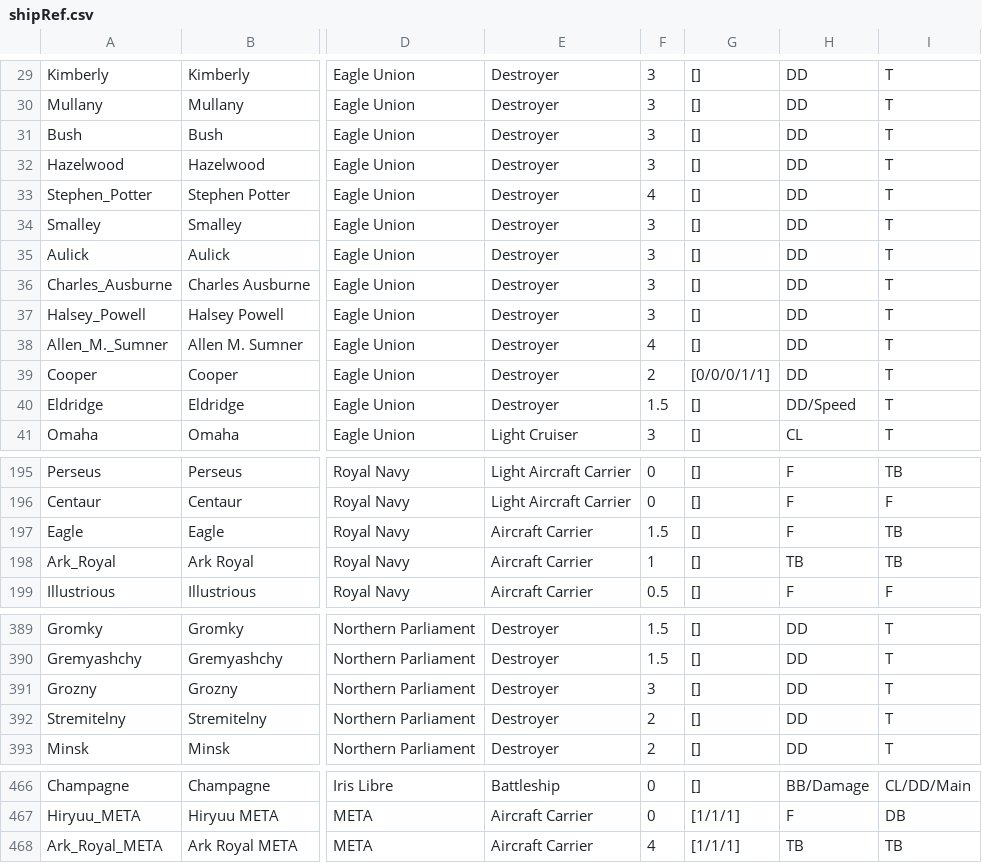
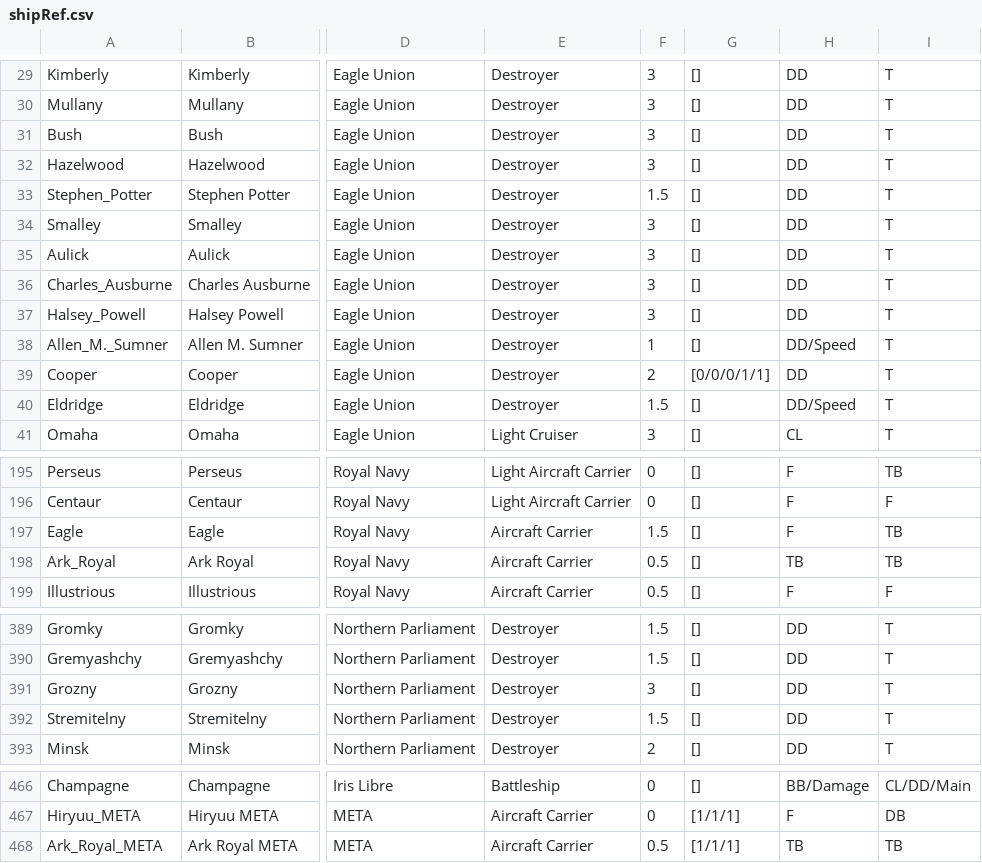
Before and after one commit to HaoboZ/azur-tracker, a CSV file: lib/reference/shipRef.csv, drawn as a sheet; only a part is shown, gaps mark what is left out; the diff names each change by its address in the sheet, - before the commit and + after, or states it on an @@ line.

```diff
--- a/lib/reference/shipRef.csv
+++ b/lib/reference/shipRef.csv
-F33: 4
+F33: 1.5
-F38: 4
+F38: 1
-H38: DD
+H38: DD/Speed
-F198: 1
+F198: 0.5
-F392: 2
+F392: 1.5
-F468: 4
+F468: 0.5
```
Also changed, not shown: 45 other files.
